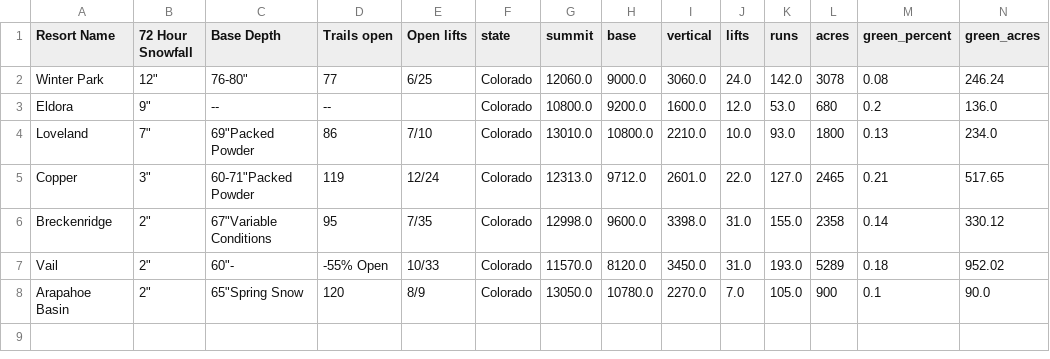
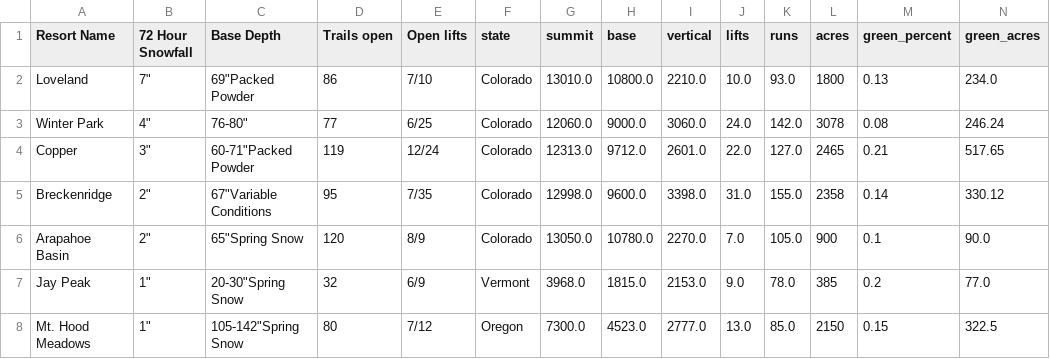
Before and after one commit to shayonkeating/schnarmap, a CSV file: frontend/schnar_map/public/data/daily_ski.csv, drawn as a sheet; only a part is shown; removed rows and columns are numbered as before the commit, all else as after; rows hold the shown columns only; the diff names each change by its address in the sheet, - before the commit and + after, or states it on an @@ line.

```diff
--- a/frontend/schnar_map/public/data/daily_ski.csv
+++ b/frontend/schnar_map/public/data/daily_ski.csv
-row 2: Winter Park | 12" | 76-80" | 77 | 6/25 | Colorado | 12060.0 | 9000.0 | 3060.0 | 24.0 | 142.0 | 3078 | 0.08 | 246.24
-row 3: Eldora | 9" | -- | -- |  | Colorado | 10800.0 | 9200.0 | 1600.0 | 12.0 | 53.0 | 680 | 0.2 | 136.0
+row 3: Winter Park | 4" | 76-80" | 77 | 6/25 | Colorado | 12060.0 | 9000.0 | 3060.0 | 24.0 | 142.0 | 3078 | 0.08 | 246.24
-row 7: Vail | 2" | 60"- | -55% Open | 10/33 | Colorado | 11570.0 | 8120.0 | 3450.0 | 31.0 | 193.0 | 5289 | 0.18 | 952.02
+row 7: Jay Peak | 1" | 20-30"Spring Snow | 32 | 6/9 | Vermont | 3968.0 | 1815.0 | 2153.0 | 9.0 | 78.0 | 385 | 0.2 | 77.0
+row 8: Mt. Hood Meadows | 1" | 105-142"Spring Snow | 80 | 7/12 | Oregon | 7300.0 | 4523.0 | 2777.0 | 13.0 | 85.0 | 2150 | 0.15 | 322.5
```
